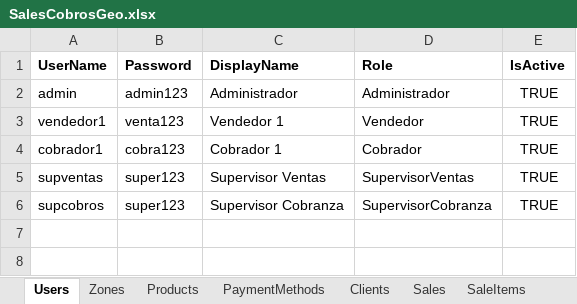
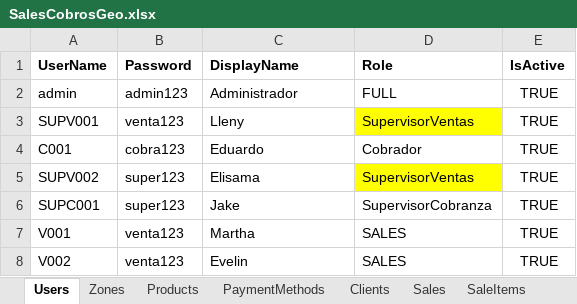
Before and after one commit to suplementos-cmd/VitaRaizPlus, an Excel workbook: src/SalesCobrosGeo.Api/App_Data/SalesCobrosGeo.xlsx, sheet Users, drawn as a sheet; values as stored, in another font and other column widths than the file's, no borders; removed rows and columns are numbered as before the commit, all else as after; the diff names each change by its address in the sheet, - before the commit and + after, or states it on an @@ line.

```diff
--- a/src/SalesCobrosGeo.Api/App_Data/SalesCobrosGeo.xlsx (sheet Users)
+++ b/src/SalesCobrosGeo.Api/App_Data/SalesCobrosGeo.xlsx (sheet Users)
-D2 (Role): Administrador
+D2 (Role): FULL
-row 3: vendedor1 | venta123 | Vendedor 1 | Vendedor | TRUE
+row 3: SUPV001 | venta123 | Lleny | SupervisorVentas | TRUE
-A4 (UserName): cobrador1
+A4 (UserName): C001
-C4 (DisplayName): Cobrador 1
+C4 (DisplayName): Eduardo
-A5 (UserName): supventas
+A5 (UserName): SUPV002
-C5 (DisplayName): Supervisor Ventas
+C5 (DisplayName): Elisama
-D5 fill: none
+D5 fill: #FFFF00
-A6 (UserName): supcobros
+A6 (UserName): SUPC001
-C6 (DisplayName): Supervisor Cobranza
+C6 (DisplayName): Jake
+row 7: V001 | venta123 | Martha | SALES | TRUE
+row 8: V002 | venta123 | Evelin | SALES | TRUE
```
Also changed, not shown: sheet AuditTrail, 36 other files.
